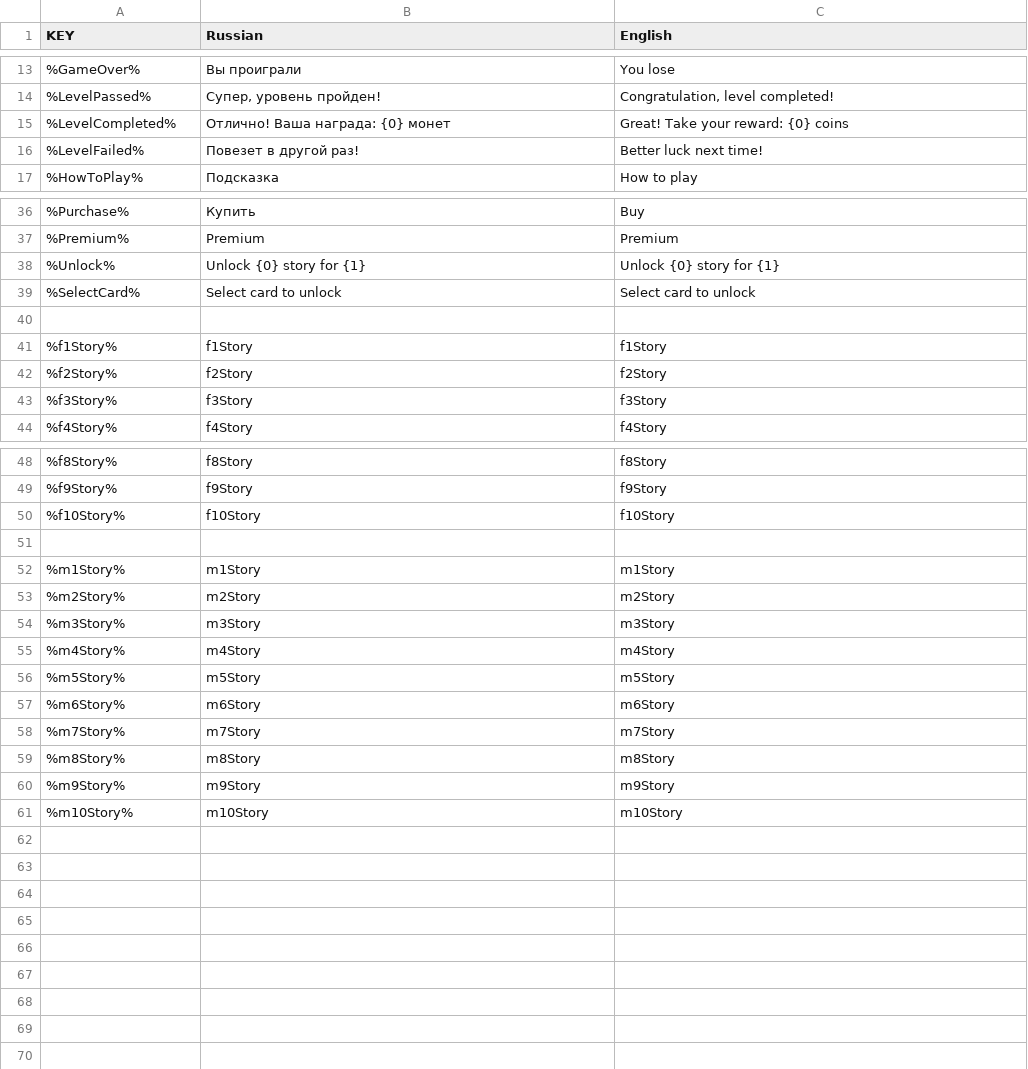
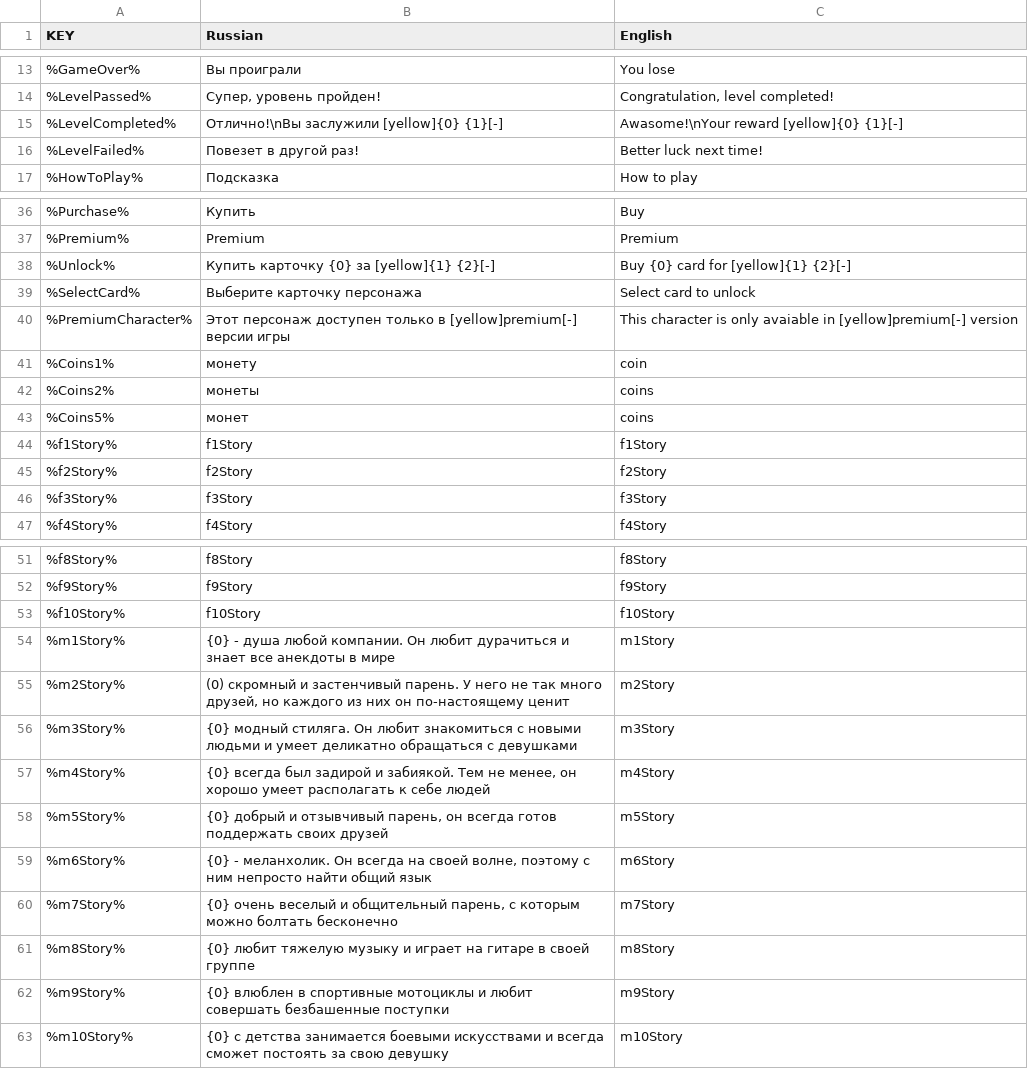
Before and after one commit to hippogamesunity/SpeedDating, a CSV file: Assets/Resources/Localization.csv, drawn as a sheet; only a part is shown, gaps mark what is left out.

```diff
--- a/Assets/Resources/Localization.csv
+++ b/Assets/Resources/Localization.csv
@@ -14,3 +14,3 @@
 %LevelPassed%;Супер, уровень пройден!;Congratulation, level completed!
-%LevelCompleted%;Отлично! Ваша награда: {0} монет;Great! Take your reward: {0} coins
+%LevelCompleted%;Отлично!\nВы заслужили [yellow]{0} {1}[-];Awasome!\nYour reward [yellow]{0} {1}[-]
 %LevelFailed%;Повезет в другой раз!;Better luck next time!
@@ -37,5 +37,8 @@
 %Premium%;Premium;Premium
-%Unlock%;Unlock {0} story for {1};Unlock {0} story for {1}
-%SelectCard%;Select card to unlock;Select card to unlock
-
+%Unlock%;Купить карточку {0} за [yellow]{1} {2}[-];Buy {0} card for [yellow]{1} {2}[-]
+%SelectCard%;Выберите карточку персонажа;Select card to unlock
+%PremiumCharacter%;Этот персонаж доступен только в [yellow]premium[-] версии игры;This character is only avaiable in [yellow]premium[-] version
+%Coins1%;монету;coin
+%Coins2%;монеты;coins
+%Coins5%;монет;coins
 %f1Story%;f1Story;f1Story
@@ -50,12 +53,11 @@
 %f10Story%;f10Story;f10Story
-
-%m1Story%;m1Story;m1Story
-%m2Story%;m2Story;m2Story
-%m3Story%;m3Story;m3Story
-%m4Story%;m4Story;m4Story
-%m5Story%;m5Story;m5Story
-%m6Story%;m6Story;m6Story
-%m7Story%;m7Story;m7Story
-%m8Story%;m8Story;m8Story
-%m9Story%;m9Story;m9Story
-%m10Story%;m10Story;m10Story
+%m1Story%;{0} - душа любой компании. Он любит дурачиться и знает все анекдоты в мире;m1Story
+%m2Story%;(0) скромный и застенчивый парень. У него не так много друзей, но каждого из них он по-настоящему ценит;m2Story
+%m3Story%;{0} модный стиляга. Он любит знакомиться с новыми людьми и умеет деликатно обращаться с девушками;m3Story
+%m4Story%;{0} всегда был задирой и забиякой. Тем не менее, он хорошо умеет располагать к себе людей;m4Story
+%m5Story%;{0} добрый и отзывчивый парень, он всегда готов поддержать своих друзей;m5Story
+%m6Story%;{0} - меланхолик. Он всегда на своей волне, поэтому с ним непросто найти общий язык;m6Story
+%m7Story%;{0} очень веселый и общительный парень, с которым можно болтать бесконечно;m7Story
+%m8Story%;{0} любит тяжелую музыку и играет на гитаре в своей группе;m8Story
+%m9Story%;{0} влюблен в спортивные мотоциклы и любит совершать безбашенные поступки;m9Story
+%m10Story%;{0} с детства занимается боевыми искусствами и всегда сможет постоять за свою девушку;m10Story
```
Also changed, not shown: 17 other files.
